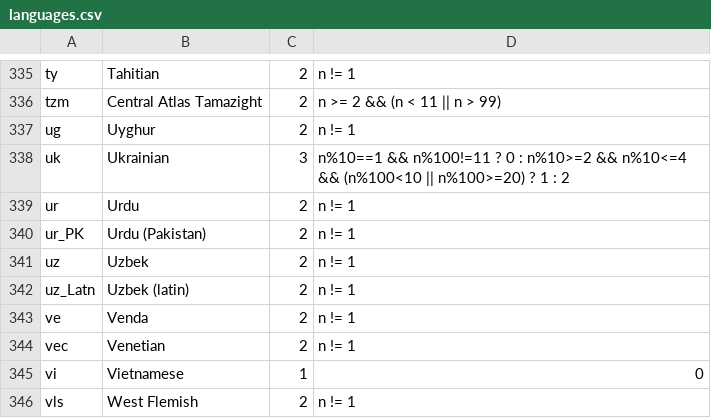
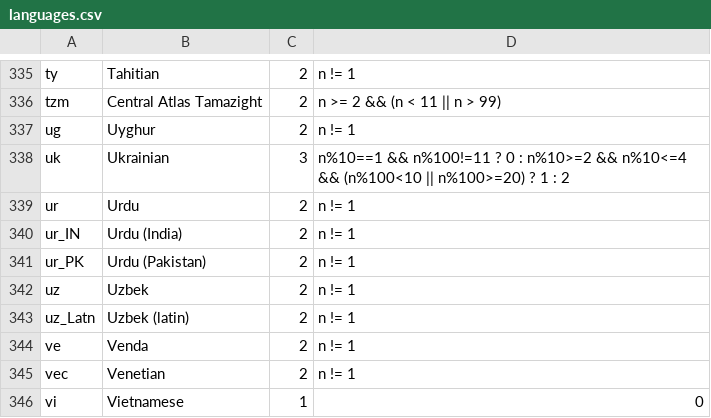
Before and after one commit to WeblateOrg/language-data, a CSV file: languages.csv, drawn as a sheet; only a part is shown, gaps mark what is left out; the shorter side is filled out with more unchanged rows; the diff names each change by its address in the sheet, - before the commit and + after, or states it on an @@ line.

Commit message:
Add definition for ur_IN

```diff
--- a/languages.csv
+++ b/languages.csv
+row 340: ur_IN | Urdu (India) | 2 | n != 1
```
